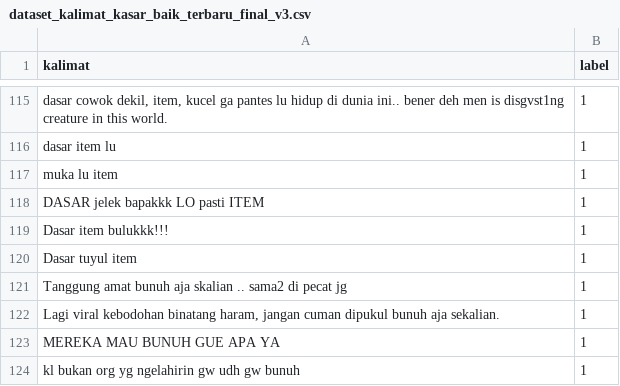
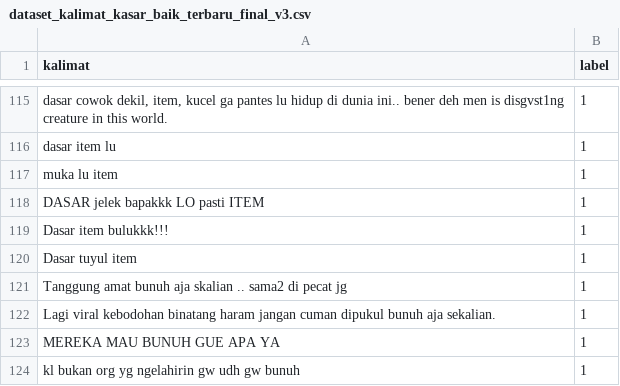
Before and after one commit to kidlink-bangkit/capstone-nlp-project, a CSV file: data/dataset_kalimat_kasar_baik_terbaru_final_v3.csv, drawn as a sheet; only a part is shown, gaps mark what is left out.

Commit message:
Update dataset_kalimat_kasar_baik_terbaru_final_v3.csv

```diff
--- a/data/dataset_kalimat_kasar_baik_terbaru_final_v3.csv
+++ b/data/dataset_kalimat_kasar_baik_terbaru_final_v3.csv
@@ -121,3 +121,3 @@ Dasar tuyul item,1
 "Tanggung amat bunuh aja skalian .. sama2 di pecat jg",1
-"Lagi viral kebodohan binatang haram, jangan cuman dipukul bunuh aja sekalian.",1
+Lagi viral kebodohan binatang haram jangan cuman dipukul bunuh aja sekalian.,1
 MEREKA MAU BUNUH GUE APA YA,1
```
